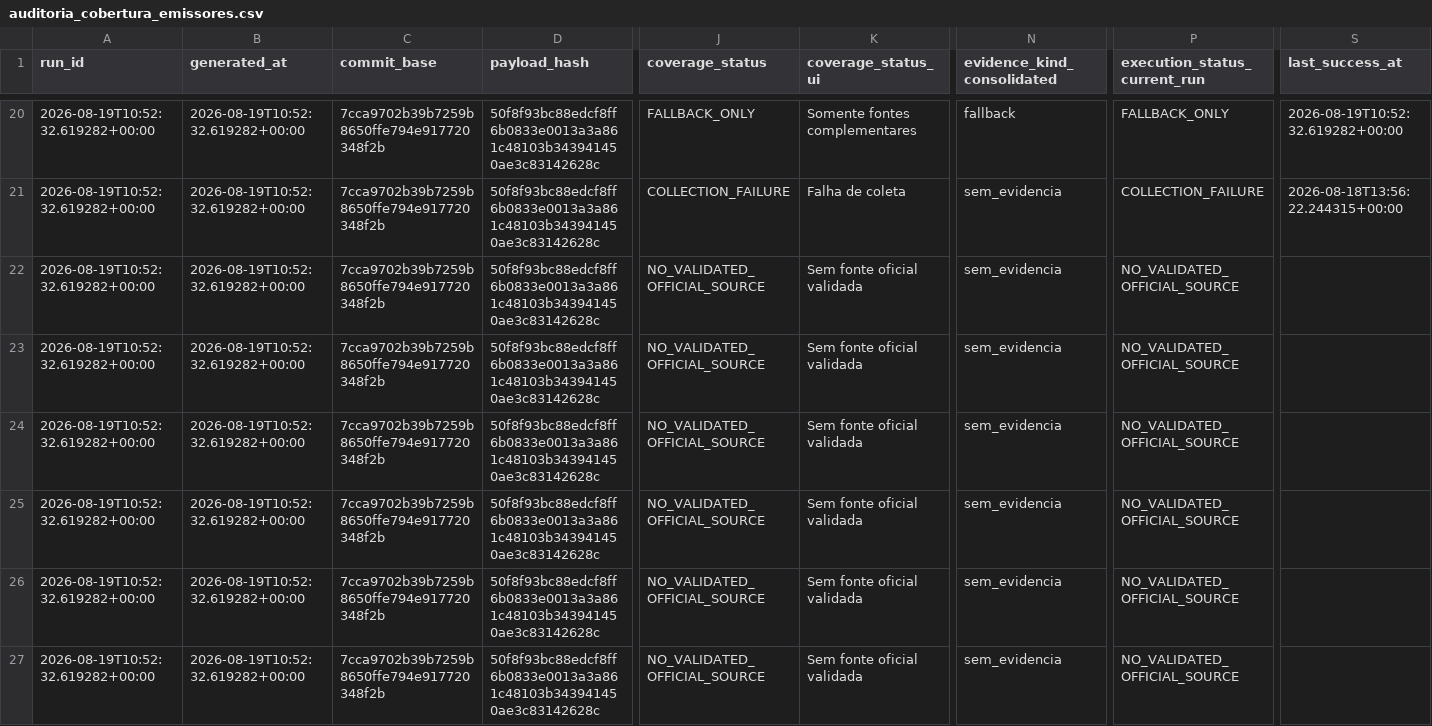
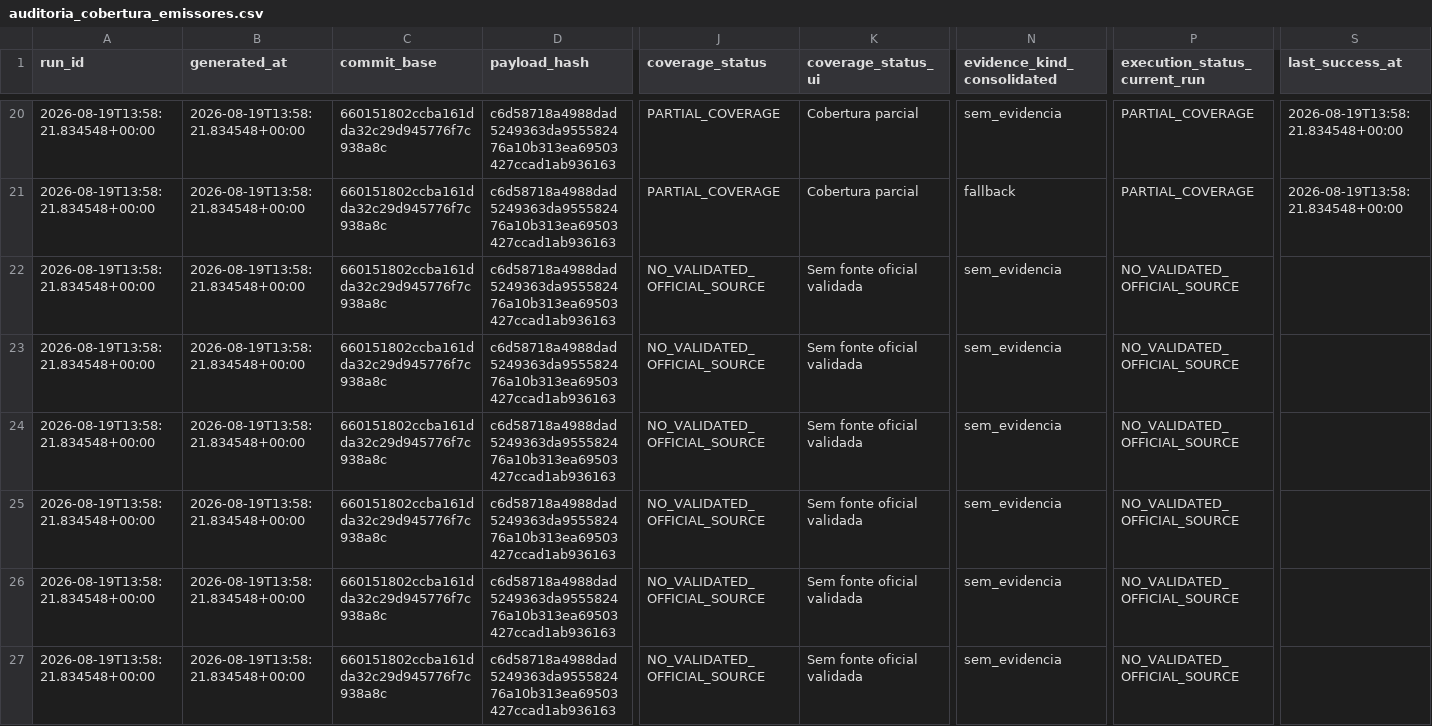
Before and after one commit to GutoCastro12/Dashboard-noticias, a CSV file: out_coverage_diagnosis/auditoria_cobertura_emissores.csv, drawn as a sheet; only a part is shown, gaps mark what is left out; the diff covers the shown part only; the diff names each change by its address in the sheet, - before the commit and + after, or states it on an @@ line.

```diff
--- a/out_coverage_diagnosis/auditoria_cobertura_emissores.csv
+++ b/out_coverage_diagnosis/auditoria_cobertura_emissores.csv
-A20:A27 (run_id): 2026-08-19T10:52:32.619282+00:00
+A20:A27 (run_id): 2026-08-19T13:58:21.834548+00:00
-B20:B27 (generated_at): 2026-08-19T10:52:32.619282+00:00
+B20:B27 (generated_at): 2026-08-19T13:58:21.834548+00:00
-C20:C27 (commit_base): 7cca9702b39b7259b8650ffe794e917720348f2b
+C20:C27 (commit_base): 660151802ccba161dda32c29d945776f7c938a8c
-D20:D27 (payload_hash): 50f8f93bc88edcf8ff6b0833e0013a3a861c48103b343941450ae3c83142628c
+D20:D27 (payload_hash): c6d58718a4988dad5249363da955582476a10b313ea69503427ccad1ab936163
-J20 (coverage_status): FALLBACK_ONLY
+J20 (coverage_status): PARTIAL_COVERAGE
-K20 (coverage_status_ui): Somente fontes complementares
+K20 (coverage_status_ui): Cobertura parcial
-N20 (evidence_kind_consolidated): fallback
+N20 (evidence_kind_consolidated): sem_evidencia
-P20 (execution_status_current_run): FALLBACK_ONLY
+P20 (execution_status_current_run): PARTIAL_COVERAGE
-S20 (last_success_at): 2026-08-19T10:52:32.619282+00:00
+S20 (last_success_at): 2026-08-19T13:58:21.834548+00:00
-J21 (coverage_status): COLLECTION_FAILURE
+J21 (coverage_status): PARTIAL_COVERAGE
-K21 (coverage_status_ui): Falha de coleta
+K21 (coverage_status_ui): Cobertura parcial
-N21 (evidence_kind_consolidated): sem_evidencia
+N21 (evidence_kind_consolidated): fallback
-P21 (execution_status_current_run): COLLECTION_FAILURE
+P21 (execution_status_current_run): PARTIAL_COVERAGE
-S21 (last_success_at): 2026-08-18T13:56:22.244315+00:00
+S21 (last_success_at): 2026-08-19T13:58:21.834548+00:00
```
Also changed, not shown: 115 edited cells elsewhere in this file, out_coverage_diagnosis/auditoria_cobertura_fontes.csv, out_coverage_diagnosis/falhas_de_coleta.csv, 14 other files.
